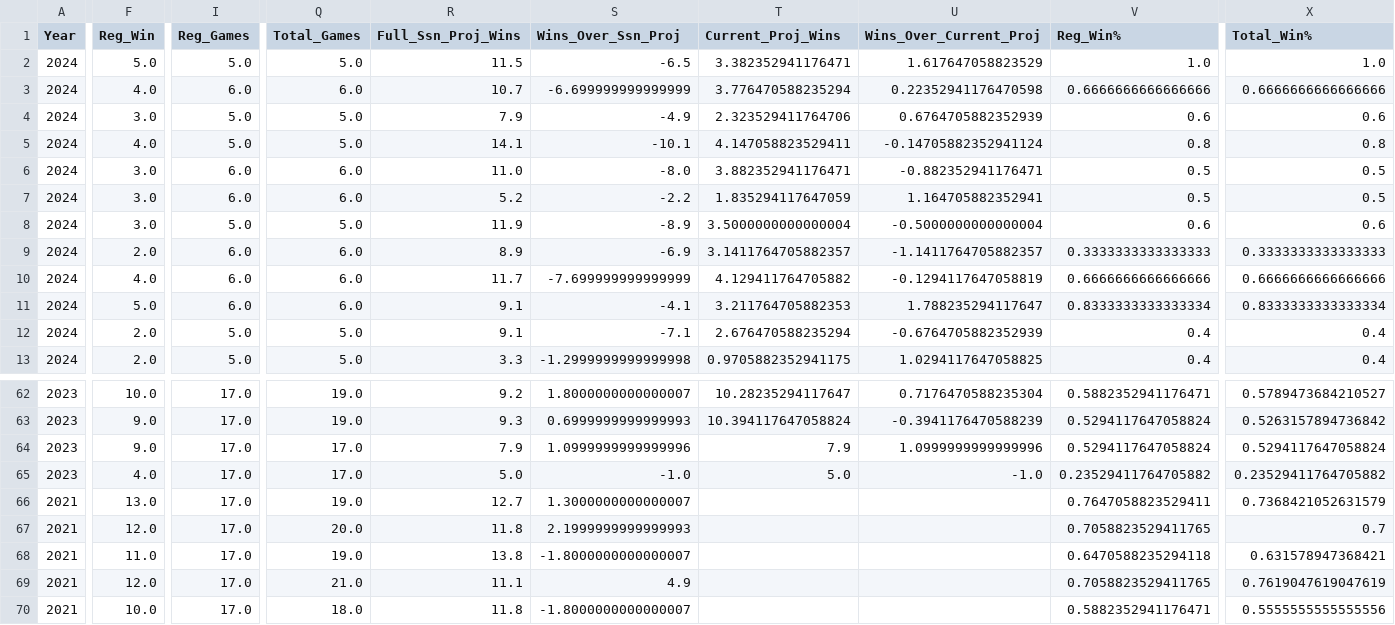
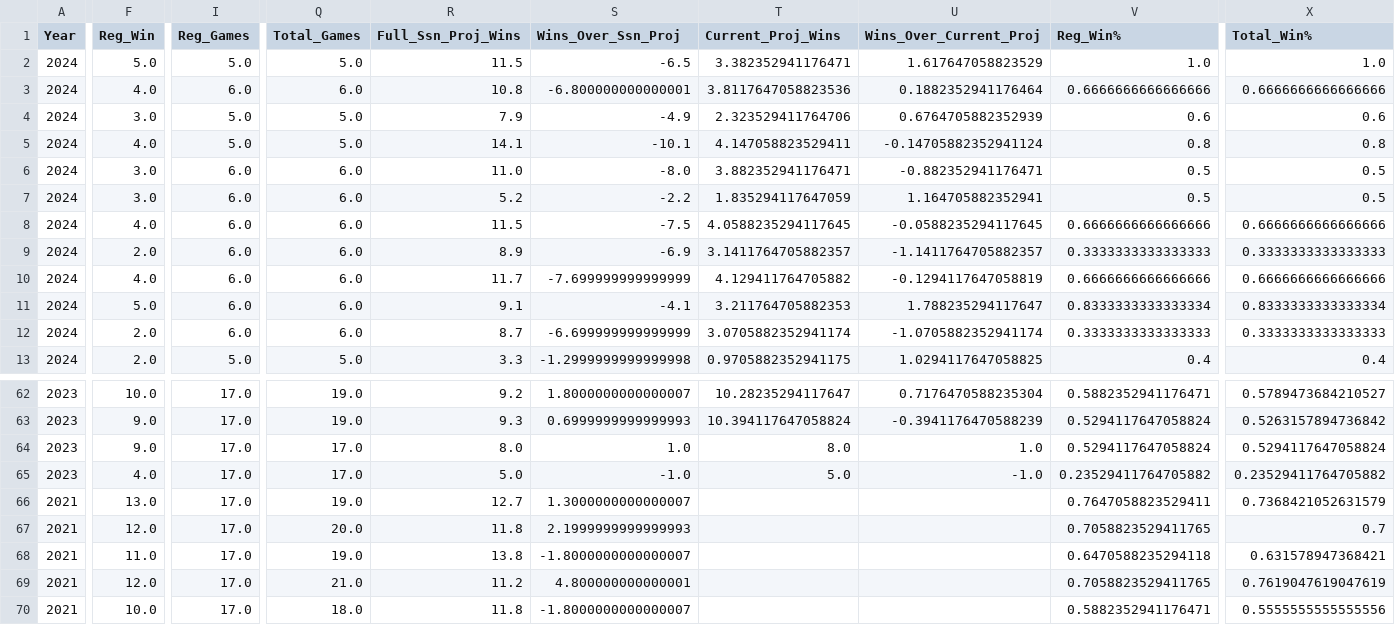
Before and after one commit to jp-wright/picks_pool_streamlit, a CSV file: data/output/history/nfl_picks_pool_player_standings_history.csv, drawn as a sheet; only a part is shown, gaps mark what is left out; the diff covers the shown part only; the diff names each change by its address in the sheet, - before the commit and + after, or states it on an @@ line.

```diff
--- a/data/output/history/nfl_picks_pool_player_standings_history.csv
+++ b/data/output/history/nfl_picks_pool_player_standings_history.csv
-R3 (Full_Ssn_Proj_Wins): 10.7
+R3 (Full_Ssn_Proj_Wins): 10.8
-S3 (Wins_Over_Ssn_Proj): -6.699999999999999
+S3 (Wins_Over_Ssn_Proj): -6.800000000000001
-T3 (Current_Proj_Wins): 3.776470588235294
+T3 (Current_Proj_Wins): 3.8117647058823536
-U3 (Wins_Over_Current_Proj): 0.22352941176470598
+U3 (Wins_Over_Current_Proj): 0.1882352941176464
-F8 (Reg_Win): 3.0
+F8 (Reg_Win): 4.0
-I8 (Reg_Games): 5.0
+I8 (Reg_Games): 6.0
-Q8 (Total_Games): 5.0
+Q8 (Total_Games): 6.0
-R8 (Full_Ssn_Proj_Wins): 11.9
+R8 (Full_Ssn_Proj_Wins): 11.5
-S8 (Wins_Over_Ssn_Proj): -8.9
+S8 (Wins_Over_Ssn_Proj): -7.5
-T8 (Current_Proj_Wins): 3.5000000000000004
+T8 (Current_Proj_Wins): 4.0588235294117645
-U8 (Wins_Over_Current_Proj): -0.5000000000000004
+U8 (Wins_Over_Current_Proj): -0.0588235294117645
-V8 (Reg_Win%): 0.6
+V8 (Reg_Win%): 0.6666666666666666
-X8 (Total_Win%): 0.6
+X8 (Total_Win%): 0.6666666666666666
-I12 (Reg_Games): 5.0
+I12 (Reg_Games): 6.0
-Q12 (Total_Games): 5.0
+Q12 (Total_Games): 6.0
-R12 (Full_Ssn_Proj_Wins): 9.1
+R12 (Full_Ssn_Proj_Wins): 8.7
-S12 (Wins_Over_Ssn_Proj): -7.1
+S12 (Wins_Over_Ssn_Proj): -6.699999999999999
-T12 (Current_Proj_Wins): 2.676470588235294
+T12 (Current_Proj_Wins): 3.0705882352941174
-U12 (Wins_Over_Current_Proj): -0.6764705882352939
+U12 (Wins_Over_Current_Proj): -1.0705882352941174
-V12 (Reg_Win%): 0.4
+V12 (Reg_Win%): 0.3333333333333333
-X12 (Total_Win%): 0.4
+X12 (Total_Win%): 0.3333333333333333
-R64 (Full_Ssn_Proj_Wins): 7.9
+R64 (Full_Ssn_Proj_Wins): 8.0
-S64 (Wins_Over_Ssn_Proj): 1.0999999999999996
+S64 (Wins_Over_Ssn_Proj): 1.0
-T64 (Current_Proj_Wins): 7.9
+T64 (Current_Proj_Wins): 8.0
-U64 (Wins_Over_Current_Proj): 1.0999999999999996
+U64 (Wins_Over_Current_Proj): 1.0
-R69 (Full_Ssn_Proj_Wins): 11.1
+R69 (Full_Ssn_Proj_Wins): 11.2
-S69 (Wins_Over_Ssn_Proj): 4.9
+S69 (Wins_Over_Ssn_Proj): 4.800000000000001
```
Also changed, not shown: 59 edited cells elsewhere in this file, data/output/history/all_pool_games_history.csv, data/output/history/picks_pool_stats_by_career.csv, 17 other files.
